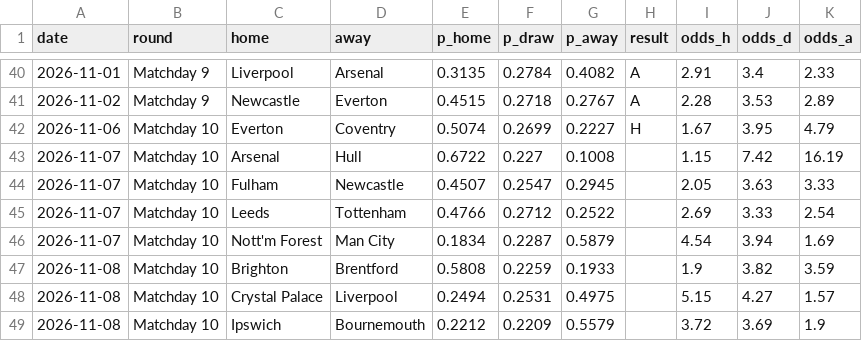
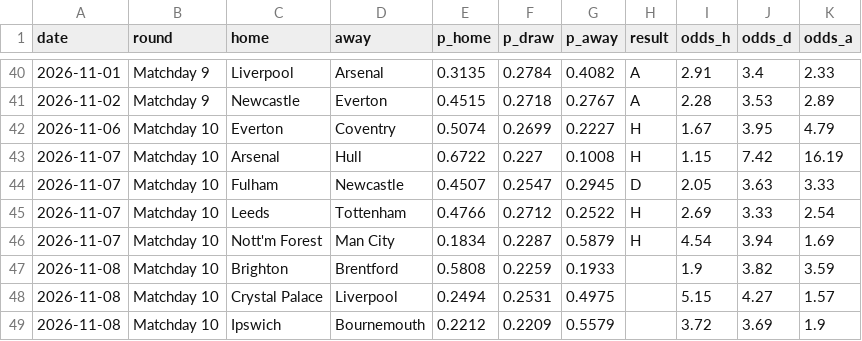
Before and after one commit to tensixn/Epl-Predictor, a CSV file: results/predictions_log.csv, drawn as a sheet; only a part is shown, gaps mark what is left out.

```diff
--- a/results/predictions_log.csv
+++ b/results/predictions_log.csv
@@ -42,6 +42,6 @@ date,round,home,away,p_home,p_draw,p_away,result,odds_h,odds_d,odds_a
 2026-11-06,Matchday 10,Everton,Coventry,0.5074,0.2699,0.2227,H,1.67,3.95,4.79
-2026-11-07,Matchday 10,Arsenal,Hull,0.6722,0.227,0.1008,,1.15,7.42,16.19
-2026-11-07,Matchday 10,Fulham,Newcastle,0.4507,0.2547,0.2945,,2.05,3.63,3.33
-2026-11-07,Matchday 10,Leeds,Tottenham,0.4766,0.2712,0.2522,,2.69,3.33,2.54
-2026-11-07,Matchday 10,Nott'm Forest,Man City,0.1834,0.2287,0.5879,,4.54,3.94,1.69
+2026-11-07,Matchday 10,Arsenal,Hull,0.6722,0.227,0.1008,H,1.15,7.42,16.19
+2026-11-07,Matchday 10,Fulham,Newcastle,0.4507,0.2547,0.2945,D,2.05,3.63,3.33
+2026-11-07,Matchday 10,Leeds,Tottenham,0.4766,0.2712,0.2522,H,2.69,3.33,2.54
+2026-11-07,Matchday 10,Nott'm Forest,Man City,0.1834,0.2287,0.5879,H,4.54,3.94,1.69
 2026-11-08,Matchday 10,Brighton,Brentford,0.5808,0.2259,0.1933,,1.9,3.82,3.59
```
Also changed, not shown: data/players/fpl_current.csv, data/raw/season-2627.csv.
